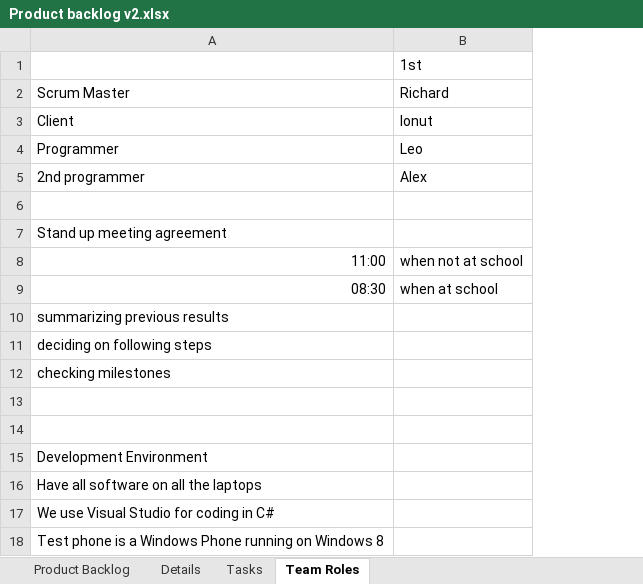
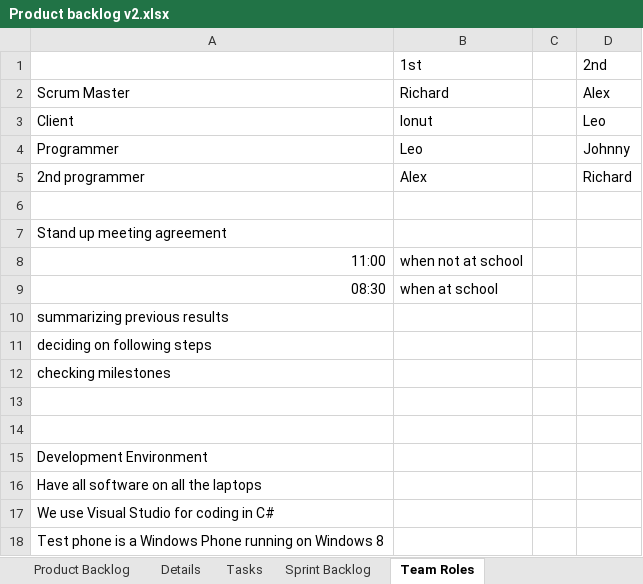
Before and after one commit to JohnnyIsHereNow/FellowApp, an Excel workbook: System Development/Product backlog v2.xlsx, sheet Team Roles, drawn as a sheet; values as stored, in another font and other column widths than the file's, no borders; the diff names each change by its address in the sheet, - before the commit and + after, or states it on an @@ line.

Commit message:
product backlog update

```diff
--- a/System Development/Product backlog v2.xlsx (sheet Team Roles)
+++ b/System Development/Product backlog v2.xlsx (sheet Team Roles)
+sheet tab: Sprint Backlog
+column C, empty
+column D, rows 1-5: 2nd | Alex | Leo | Johnny | Richard
```
Also changed, not shown: sheet Tasks, sheet Product Backlog.
